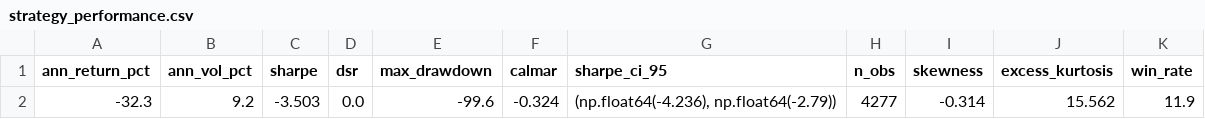
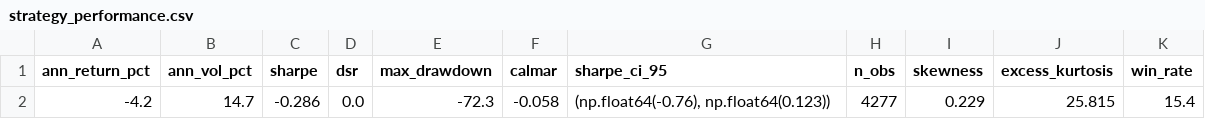
Before and after one commit to vihanlalan/tbmd-aeh, a CSV file: outputs/strategy_performance.csv, drawn as a sheet; removed rows and columns are numbered as before the commit, all else as after; the diff names each change by its address in the sheet, - before the commit and + after, or states it on an @@ line.

Commit message:
Add paper pipeline: build_paper.py, run_paper_analysis.py, build_dataset.py, and all outputs/paper/ results
- Add src/build_paper.py: generates the full manuscript (.docx) from analysis outputs
- Add src/run_paper_analysis.py: runs all analyses reported in the paper (US + Germany)
- Add src/build_dataset.py: downloads and caches Yahoo Finance + FRED data
- Add outputs/paper/: all CSV result tables and summary.json used by build_paper.py
- Update src/backtest_engine.py and src/behavioral_proxies.py with latest framework
- Update README.md with full reproduce instructions and key results table
- Update requirements.txt with all dependencies
- Update .gitignore to exclude data/cache/ (Yahoo Finance data not redistributable)

```diff
--- a/outputs/strategy_performance.csv
+++ b/outputs/strategy_performance.csv
-row 2: -32.3 | 9.2 | -3.503 | 0.0 | -99.6 | -0.324 | (np.float64(-4.236), np.float64(-2.79)) | 4277 | -0.314 | 15.562 | 11.9
+row 2: -4.2 | 14.7 | -0.286 | 0.0 | -72.3 | -0.058 | (np.float64(-0.76), np.float64(0.123)) | 4277 | 0.229 | 25.815 | 15.4
```
Also changed, not shown: outputs/bpc_components.csv, 27 other files.
